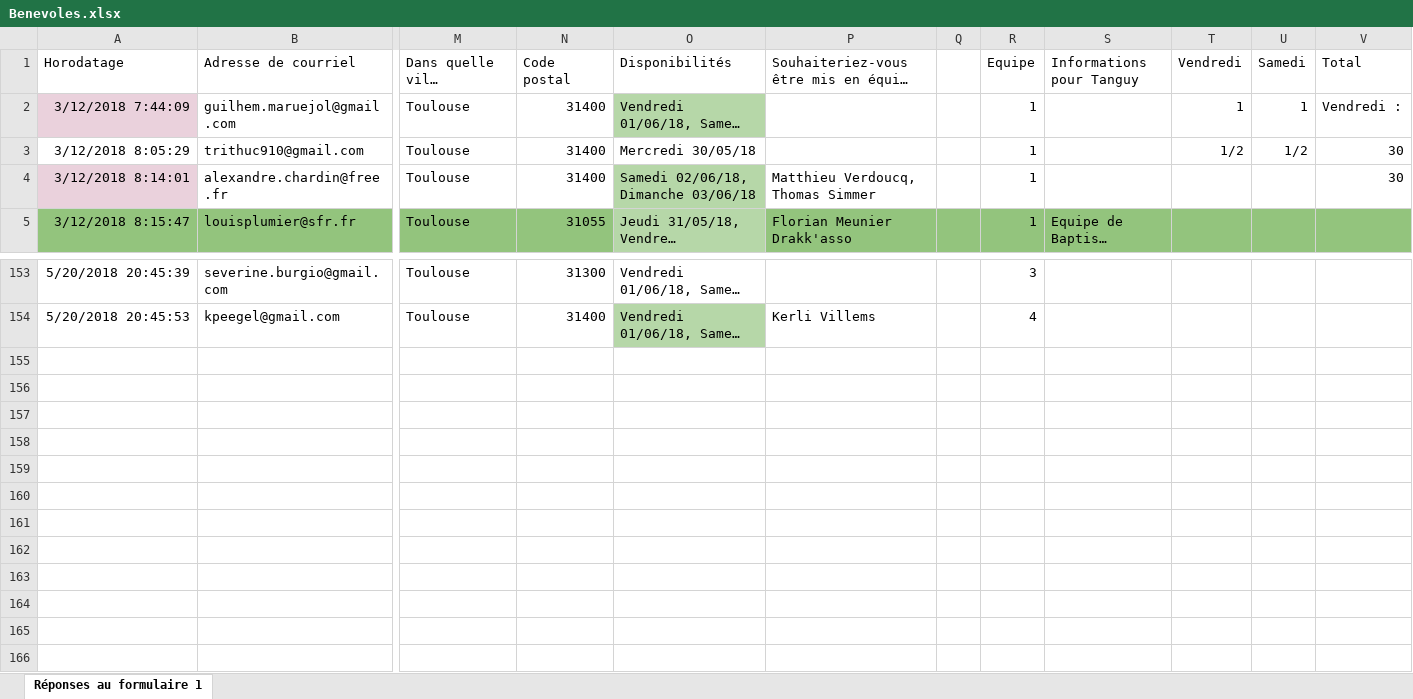
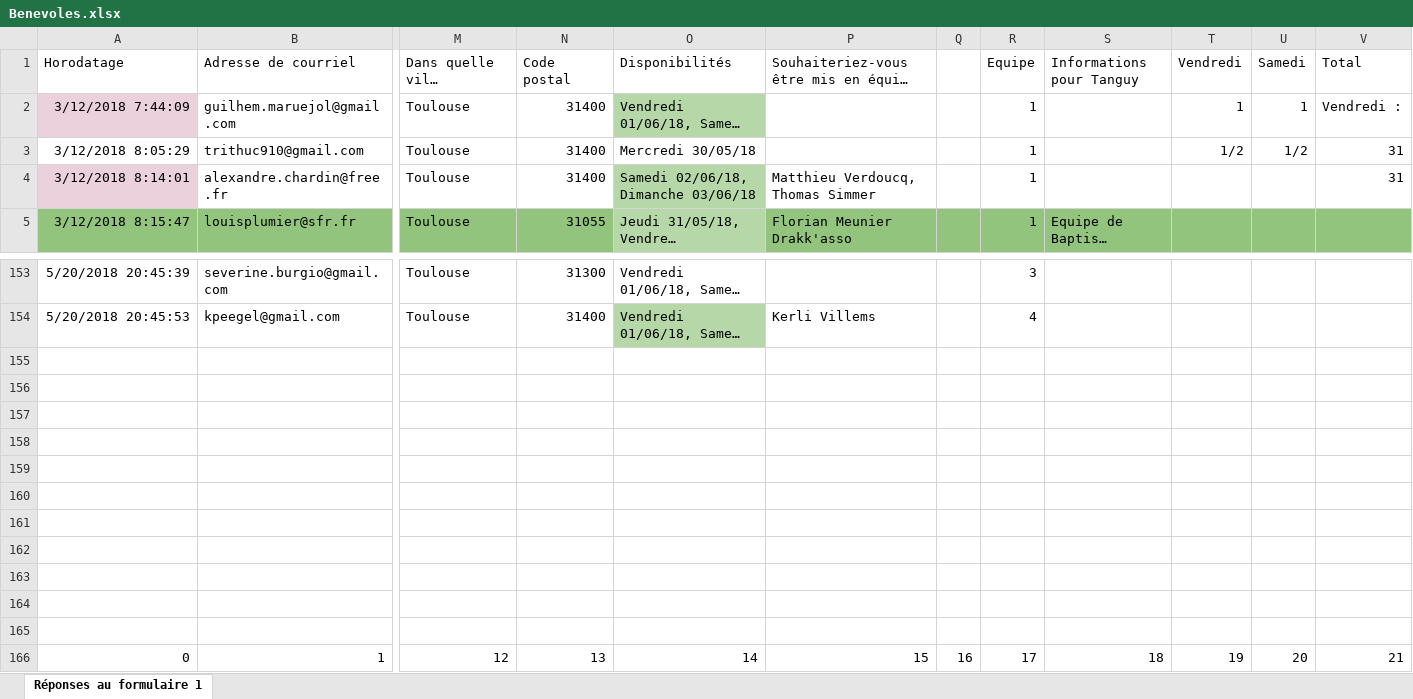
Before and after one commit to AdelTaiebTamacha/AE_Benevole, an Excel workbook: sql/Benevoles.xlsx, sheet Réponses au formulaire 1, drawn as a sheet; only a part is shown, gaps mark what is left out; long unchanged cells end in …; values as stored, in another font and other column widths than the file's, no borders; rows hold the shown columns only; the diff names each change by its address in the sheet, - before the commit and + after, or states it on an @@ line.

```diff
--- a/sql/Benevoles.xlsx (sheet Réponses au formulaire 1)
+++ b/sql/Benevoles.xlsx (sheet Réponses au formulaire 1)
-V3:V4 (Total): 30
+V3:V4 (Total): 31
+row 155: (empty)
+row 156: (empty)
+row 157: (empty)
+row 158: (empty)
+row 159: (empty)
+row 160: (empty)
+row 161: (empty)
+row 162: (empty)
+row 163: (empty)
+row 164: (empty)
+row 165: (empty)
+row 166: 0 | 1 | 12 | 13 | 14 | 15 | 16 | 17 | 18 | 19 | 20 | 21
```
Also changed, not shown: sql/Planning.xlsx, 7 other files.
